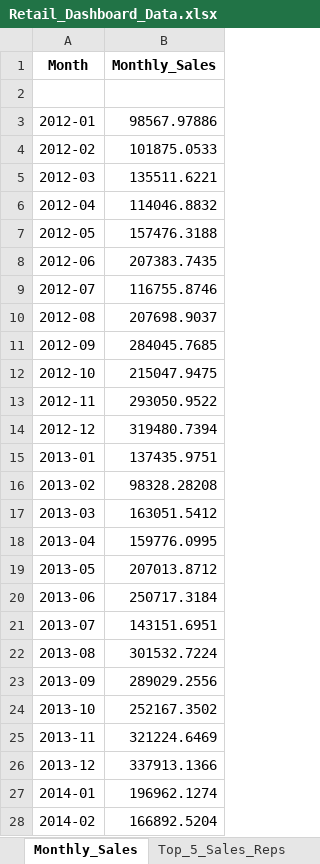
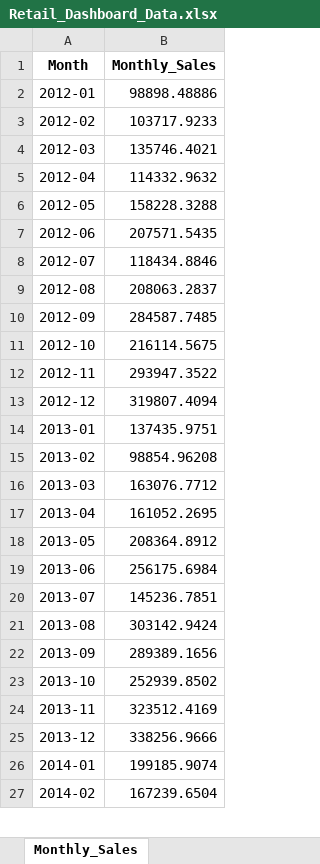
Before and after one commit to shantanu-ingle/Global-superstore-analysis, an Excel workbook: Retail_Dashboard_Data.xlsx, sheet Monthly_Sales, drawn as a sheet; only a part is shown; values as stored, in another font and other column widths than the file's, no borders; removed rows and columns are numbered as before the commit, all else as after; the diff covers the shown part only; the diff names each change by its address in the sheet, - before the commit and + after, or states it on an @@ line.

```diff
--- a/Retail_Dashboard_Data.xlsx (sheet Monthly_Sales)
+++ b/Retail_Dashboard_Data.xlsx (sheet Monthly_Sales)
-row 2: (empty)
-B2 (Monthly_Sales): 98567.97886
+B2 (Monthly_Sales): 98898.48886
-B3 (Monthly_Sales): 101875.0533
+B3 (Monthly_Sales): 103717.9233
-B4 (Monthly_Sales): 135511.6221
+B4 (Monthly_Sales): 135746.4021
-B5 (Monthly_Sales): 114046.8832
+B5 (Monthly_Sales): 114332.9632
-B6 (Monthly_Sales): 157476.3188
+B6 (Monthly_Sales): 158228.3288
-B7 (Monthly_Sales): 207383.7435
+B7 (Monthly_Sales): 207571.5435
-B8 (Monthly_Sales): 116755.8746
+B8 (Monthly_Sales): 118434.8846
-B9 (Monthly_Sales): 207698.9037
+B9 (Monthly_Sales): 208063.2837
-B10 (Monthly_Sales): 284045.7685
+B10 (Monthly_Sales): 284587.7485
-B11 (Monthly_Sales): 215047.9475
+B11 (Monthly_Sales): 216114.5675
-B12 (Monthly_Sales): 293050.9522
+B12 (Monthly_Sales): 293947.3522
-B13 (Monthly_Sales): 319480.7394
+B13 (Monthly_Sales): 319807.4094
-B15 (Monthly_Sales): 98328.28208
+B15 (Monthly_Sales): 98854.96208
-B16 (Monthly_Sales): 163051.5412
+B16 (Monthly_Sales): 163076.7712
-B17 (Monthly_Sales): 159776.0995
+B17 (Monthly_Sales): 161052.2695
-B18 (Monthly_Sales): 207013.8712
+B18 (Monthly_Sales): 208364.8912
-B19 (Monthly_Sales): 250717.3184
+B19 (Monthly_Sales): 256175.6984
-B20 (Monthly_Sales): 143151.6951
+B20 (Monthly_Sales): 145236.7851
-B21 (Monthly_Sales): 301532.7224
+B21 (Monthly_Sales): 303142.9424
-B22 (Monthly_Sales): 289029.2556
+B22 (Monthly_Sales): 289389.1656
-B23 (Monthly_Sales): 252167.3502
+B23 (Monthly_Sales): 252939.8502
-B24 (Monthly_Sales): 321224.6469
+B24 (Monthly_Sales): 323512.4169
-B25 (Monthly_Sales): 337913.1366
+B25 (Monthly_Sales): 338256.9666
-B26 (Monthly_Sales): 196962.1274
+B26 (Monthly_Sales): 199185.9074
-B27 (Monthly_Sales): 166892.5204
+B27 (Monthly_Sales): 167239.6504
```
Also changed, not shown: 22 edited cells elsewhere in this sheet, sheet Return_Rate_by_Region, sheet Most_Returned_Products, sheet Sales_by_Region, other sheet tabs, 3 other files.
